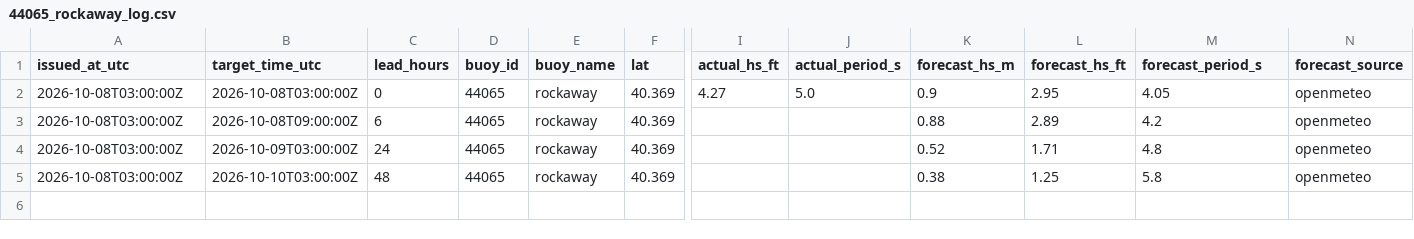
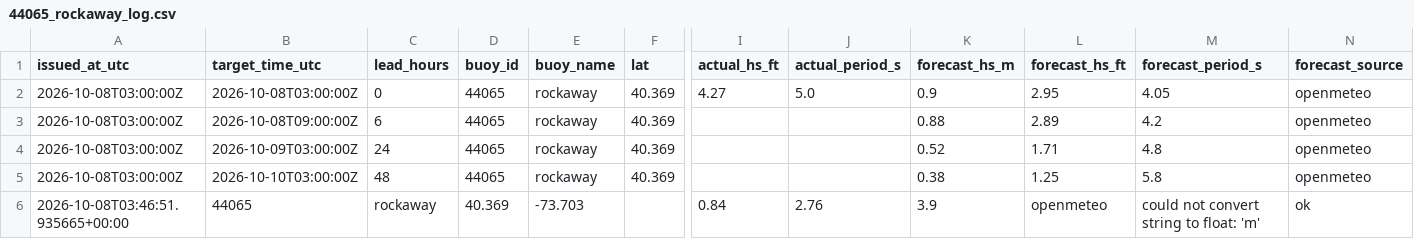
Before and after one commit to philbliss99/surfpy-custom-logger, a CSV file: data/44065_rockaway_log.csv, drawn as a sheet; only a part is shown, gaps mark what is left out; rows hold the shown columns only; the diff names each change by its address in the sheet, - before the commit and + after, or states it on an @@ line.

```diff
--- a/data/44065_rockaway_log.csv
+++ b/data/44065_rockaway_log.csv
+row 6: 2026-10-08T03:46:51.935665+00:00 | 44065 | rockaway | 40.369 | -73.703 |  | 0.84 | 2.76 | 3.9 | openmeteo | could not convert string to float: 'm' | ok
```
Also changed, not shown: data/46053_santabarbara_log.csv, data/46221_santamonica_log.csv.
